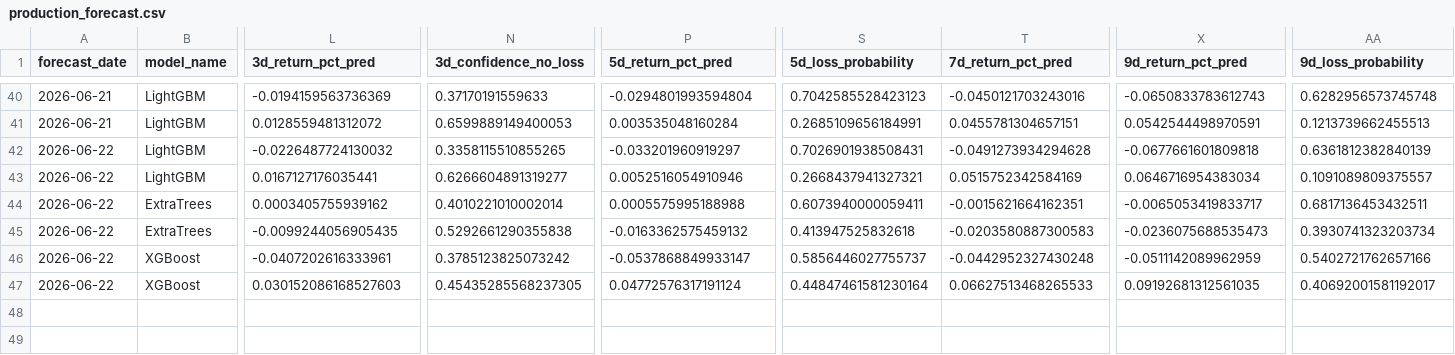
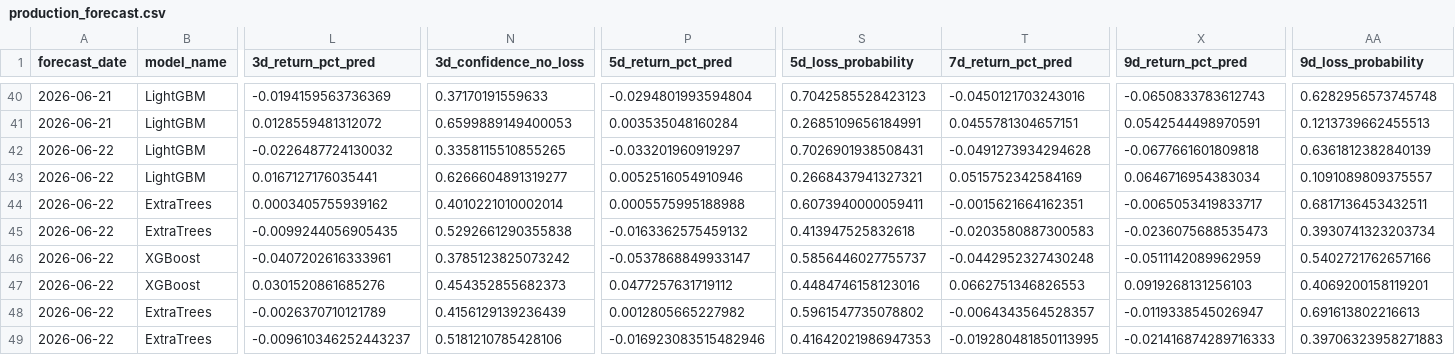
Before and after one commit to jushubr-dotcom/tqqq-sqqq-forecast, a CSV file: outputs/production_forecast.csv, drawn as a sheet; only a part is shown, gaps mark what is left out; rows hold the shown columns only; the diff names each change by its address in the sheet, - before the commit and + after, or states it on an @@ line.

```diff
--- a/outputs/production_forecast.csv
+++ b/outputs/production_forecast.csv
-L47 (3d_return_pct_pred): 0.030152086168527603
+L47 (3d_return_pct_pred): 0.0301520861685276
-N47 (3d_confidence_no_loss): 0.45435285568237305
+N47 (3d_confidence_no_loss): 0.454352855682373
-P47 (5d_return_pct_pred): 0.04772576317191124
+P47 (5d_return_pct_pred): 0.0477257631719112
-S47 (5d_loss_probability): 0.44847461581230164
+S47 (5d_loss_probability): 0.4484746158123016
-T47 (7d_return_pct_pred): 0.06627513468265533
+T47 (7d_return_pct_pred): 0.0662751346826553
-X47 (9d_return_pct_pred): 0.09192681312561035
+X47 (9d_return_pct_pred): 0.0919268131256103
-AA47 (9d_loss_probability): 0.40692001581192017
+AA47 (9d_loss_probability): 0.4069200158119201
+row 48: 2026-06-22 | ExtraTrees | -0.0026370710121789 | 0.4156129139236439 | 0.0012805665227982 | 0.5961547735078802 | -0.0064343564528357 | -0.0119338545026947 | 0.691613802216613
+row 49: 2026-06-22 | ExtraTrees | -0.009610346252443237 | 0.5181210785428106 | -0.016923083515482946 | 0.41642021986947353 | -0.019280481850113995 | -0.021416874289716333 | 0.39706323958271883
```
Also changed, not shown: 1 other file.
